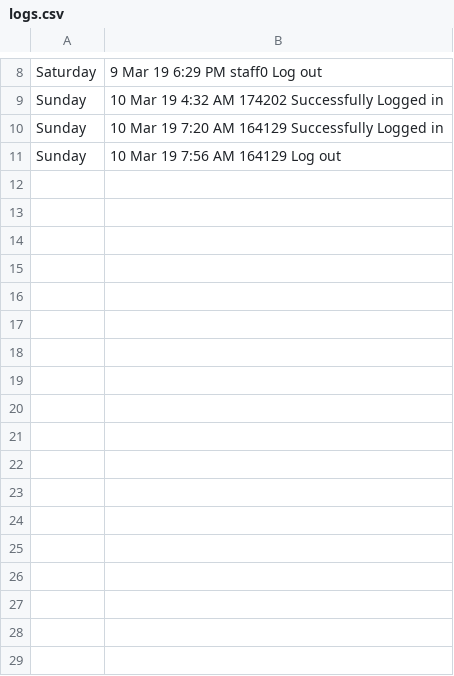
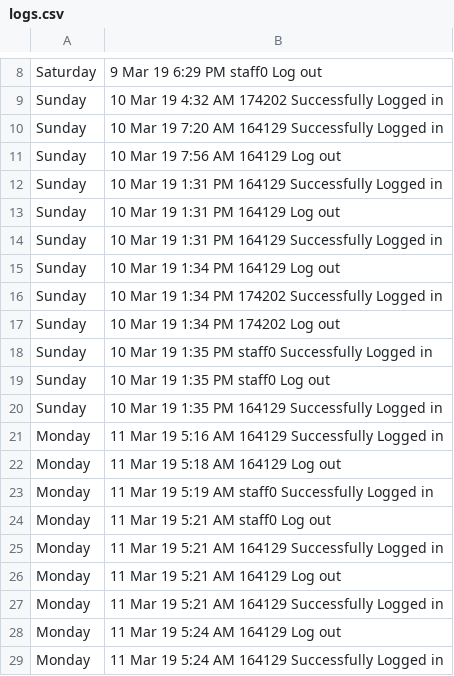
Before and after one commit to harishtk/WebApps-Scholarship-Application, a CSV file: log-dump/logs.csv, drawn as a sheet; only a part is shown, gaps mark what is left out; the diff names each change by its address in the sheet, - before the commit and + after, or states it on an @@ line.

```diff
--- a/log-dump/logs.csv
+++ b/log-dump/logs.csv
+row 12: Sunday | 10 Mar 19 1:31 PM 164129 Successfully Logged in
+row 13: Sunday | 10 Mar 19 1:31 PM 164129 Log out
+row 14: Sunday | 10 Mar 19 1:31 PM 164129 Successfully Logged in
+row 15: Sunday | 10 Mar 19 1:34 PM 164129 Log out
+row 16: Sunday | 10 Mar 19 1:34 PM 174202 Successfully Logged in
+row 17: Sunday | 10 Mar 19 1:34 PM 174202 Log out
+row 18: Sunday | 10 Mar 19 1:35 PM staff0 Successfully Logged in
+row 19: Sunday | 10 Mar 19 1:35 PM staff0 Log out
+row 20: Sunday | 10 Mar 19 1:35 PM 164129 Successfully Logged in
+row 21: Monday | 11 Mar 19 5:16 AM 164129 Successfully Logged in
+row 22: Monday | 11 Mar 19 5:18 AM 164129 Log out
+row 23: Monday | 11 Mar 19 5:19 AM staff0 Successfully Logged in
+row 24: Monday | 11 Mar 19 5:21 AM staff0 Log out
+row 25: Monday | 11 Mar 19 5:21 AM 164129 Successfully Logged in
+row 26: Monday | 11 Mar 19 5:21 AM 164129 Log out
+row 27: Monday | 11 Mar 19 5:21 AM 164129 Successfully Logged in
+row 28: Monday | 11 Mar 19 5:24 AM 164129 Log out
+row 29: Monday | 11 Mar 19 5:24 AM 164129 Successfully Logged in
```
Also changed, not shown: 4 other files.
